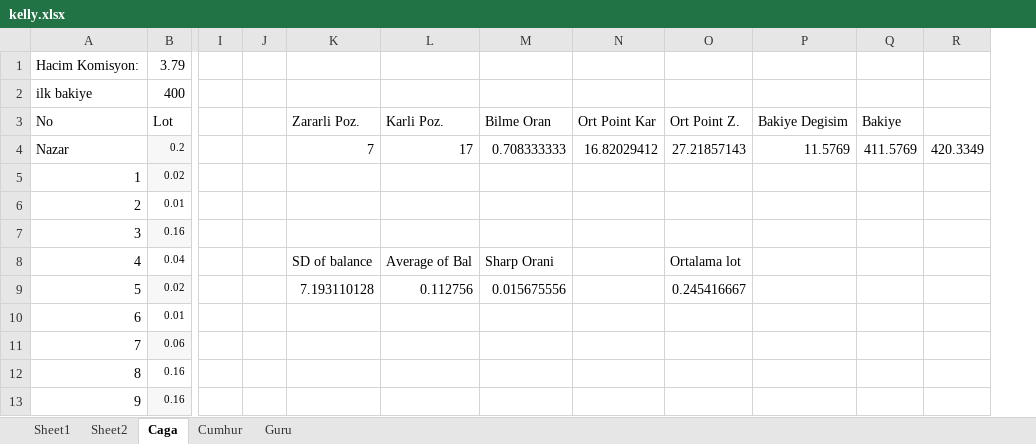
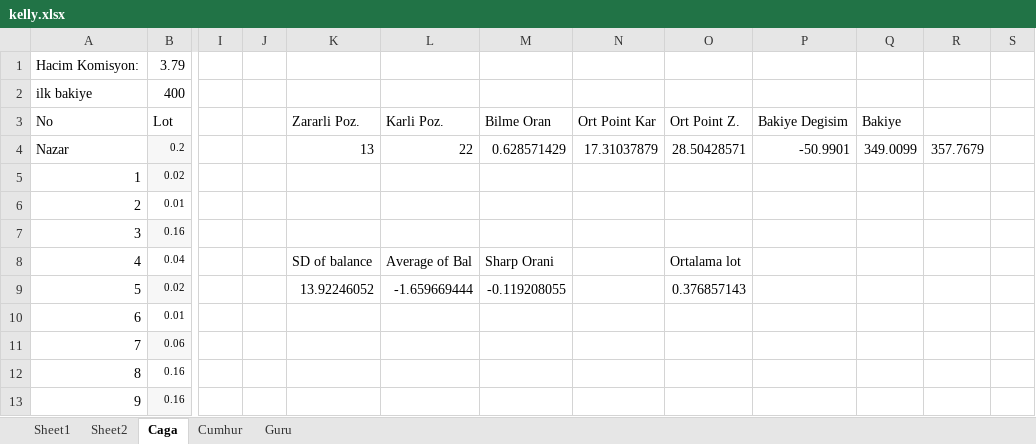
Before and after one commit to caga/bulut, an Excel workbook: kelly.xlsx, sheet Caga, drawn as a sheet; only a part is shown, gaps mark what is left out; values as stored, in another font and other column widths than the file's, no borders; removed rows and columns are numbered as before the commit, all else as after; the diff covers the shown part only; the diff names each change by its address in the sheet, - before the commit and + after, or states it on an @@ line.

```diff
--- a/kelly.xlsx (sheet Caga)
+++ b/kelly.xlsx (sheet Caga)
-column R, row 4: 420.3349
+column R, row 4: 357.7679
+column S, empty
-K4 (Zararli Poz.): 7
+K4 (Zararli Poz.): 13
-L4 (Karli Poz.): 17
+L4 (Karli Poz.): 22
-M4 (Bilme Oran): 0.708333333
+M4 (Bilme Oran): 0.628571429
-N4 (Ort Point Kar): 16.82029412
+N4 (Ort Point Kar): 17.31037879
-O4 (Ort Point Z.): 27.21857143
+O4 (Ort Point Z.): 28.50428571
-P4 (Bakiye Degisim): 11.5769
+P4 (Bakiye Degisim): -50.9901
-Q4 (Bakiye): 411.5769
+Q4 (Bakiye): 349.0099
-K9 (Zararli Poz.): 7.193110128
+K9 (Zararli Poz.): 13.92246052
-L9 (Karli Poz.): 0.112756
+L9 (Karli Poz.): -1.659669444
-M9 (Bilme Oran): 0.015675556
+M9 (Bilme Oran): -0.119208055
-O9 (Ort Point Z.): 0.245416667
+O9 (Ort Point Z.): 0.376857143
```
Also changed, not shown: 28 added rows, 57 edited cells and cell formats elsewhere in this sheet, sheet Sheet1, 1 other file.
